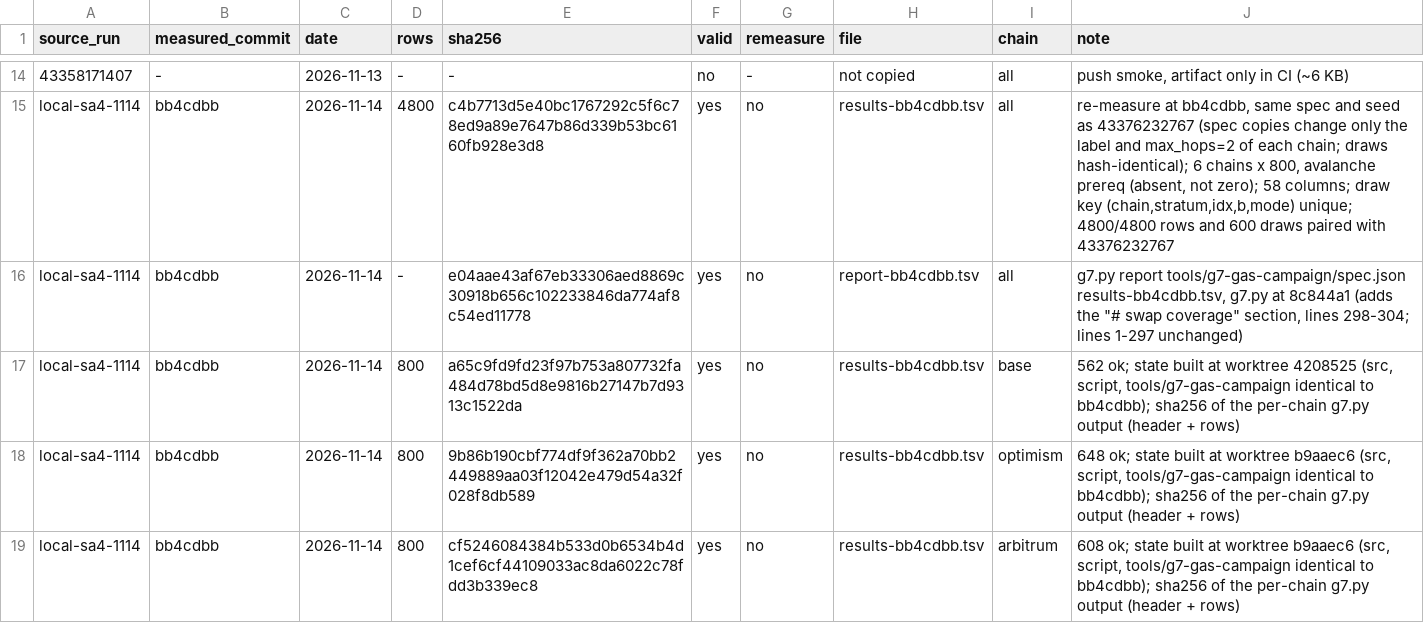
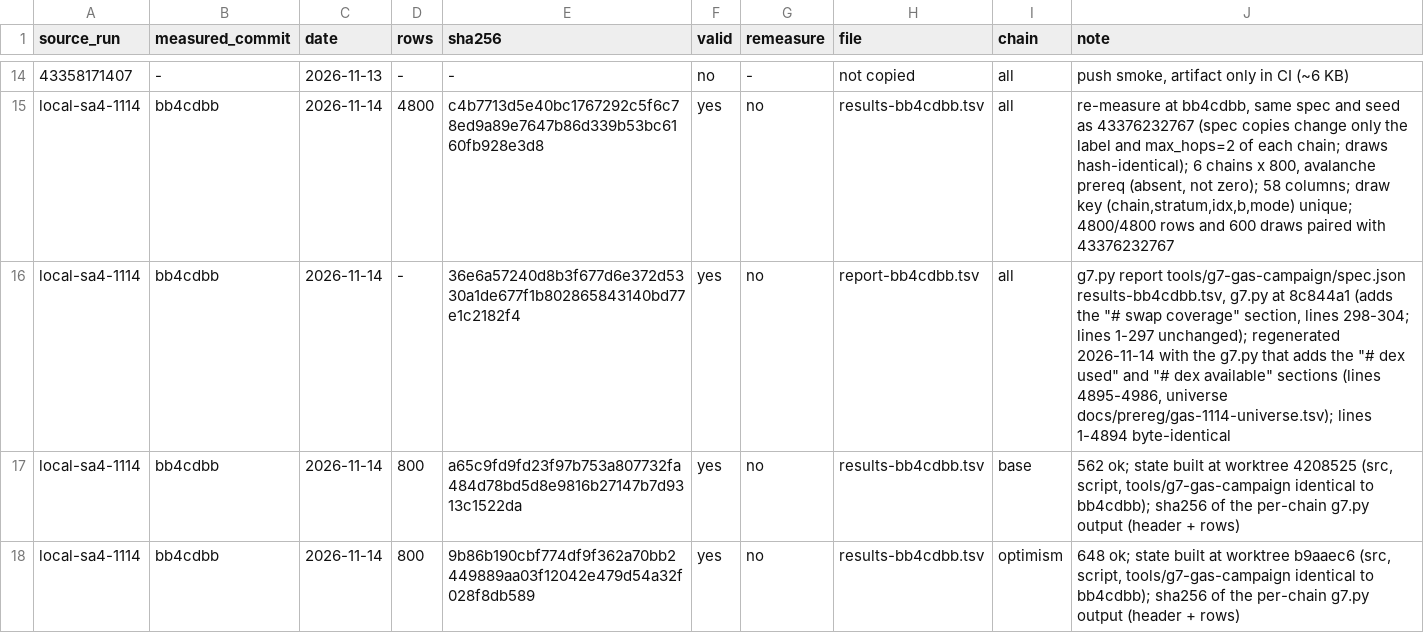
Before and after one commit to blazephoenixxyz-crypto/Blaze-Phoenix-Dex, a TSV file: docs/case-studies/data/gas-1114/g7/provenance.tsv, drawn as a sheet; only a part is shown, gaps mark what is left out; the shorter side is filled out with more unchanged rows.

```diff
--- a/docs/case-studies/data/gas-1114/g7/provenance.tsv
+++ b/docs/case-studies/data/gas-1114/g7/provenance.tsv
@@ -15,3 +15,3 @@ source_run	measured_commit	date	rows	sha256	valid	remeasure	file	chain	note
 local-sa4-1114	bb4cdbb	2026-11-14	4800	c4b7713d5e40bc1767292c5f6c78ed9a89e7647b86d339b53bc6160fb928e3d8	yes	no	results-bb4cdbb.tsv	all	re-measure at bb4cdbb, same spec and seed as 43376232767 (spec copies change only the label and max_hops=2 of each chain; draws hash-identical); 6 chains x 800, avalanche prereq (absent, not zero); 58 columns; draw key (chain,stratum,idx,b,mode) unique; 4800/4800 rows and 600 draws paired with 43376232767
-local-sa4-1114	bb4cdbb	2026-11-14	-	e04aae43af67eb33306aed8869c30918b656c102233846da774af8c54ed11778	yes	no	report-bb4cdbb.tsv	all	g7.py report tools/g7-gas-campaign/spec.json results-bb4cdbb.tsv, g7.py at 8c844a1 (adds the "# swap coverage" section, lines 298-304; lines 1-297 unchanged)
+local-sa4-1114	bb4cdbb	2026-11-14	-	36e6a57240d8b3f677d6e372d5330a1de677f1b802865843140bd77e1c2182f4	yes	no	report-bb4cdbb.tsv	all	g7.py report tools/g7-gas-campaign/spec.json results-bb4cdbb.tsv, g7.py at 8c844a1 (adds the "# swap coverage" section, lines 298-304; lines 1-297 unchanged); regenerated 2026-11-14 with the g7.py that adds the "# dex used" and "# dex available" sections (lines 4895-4986, universe docs/prereg/gas-1114-universe.tsv); lines 1-4894 byte-identical
 local-sa4-1114	bb4cdbb	2026-11-14	800	a65c9fd9fd23f97b753a807732fa484d78bd5d8e9816b27147b7d9313c1522da	yes	no	results-bb4cdbb.tsv	base	562 ok; state built at worktree 4208525 (src, script, tools/g7-gas-campaign identical to bb4cdbb); sha256 of the per-chain g7.py output (header + rows)
```
Also changed, not shown: 6 other files.
